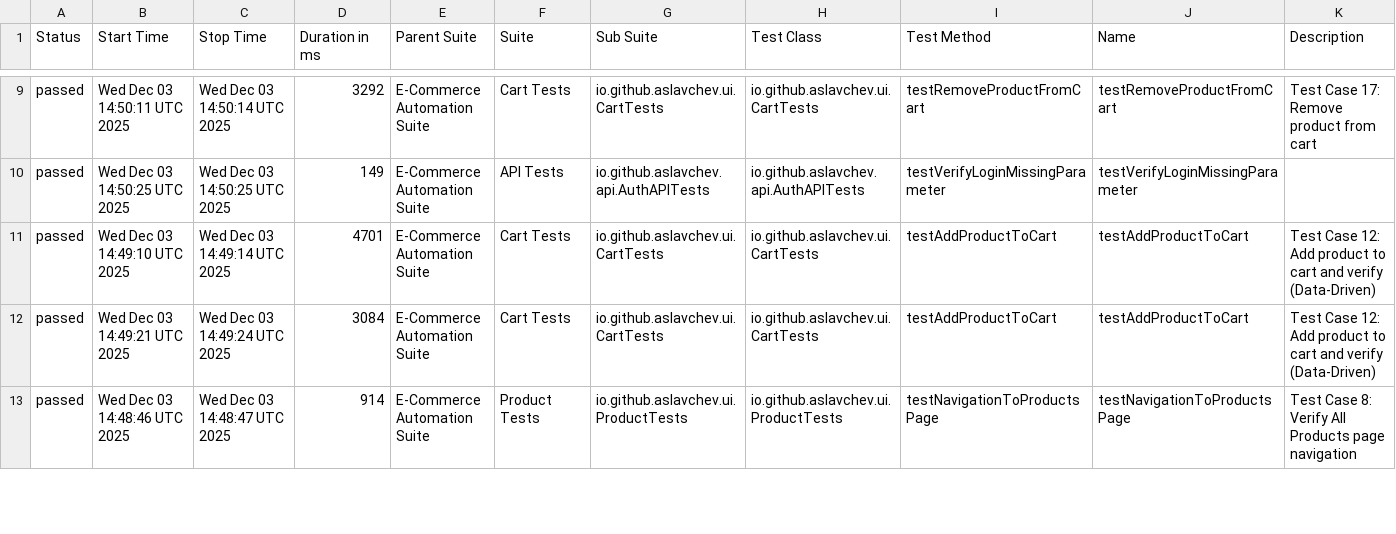
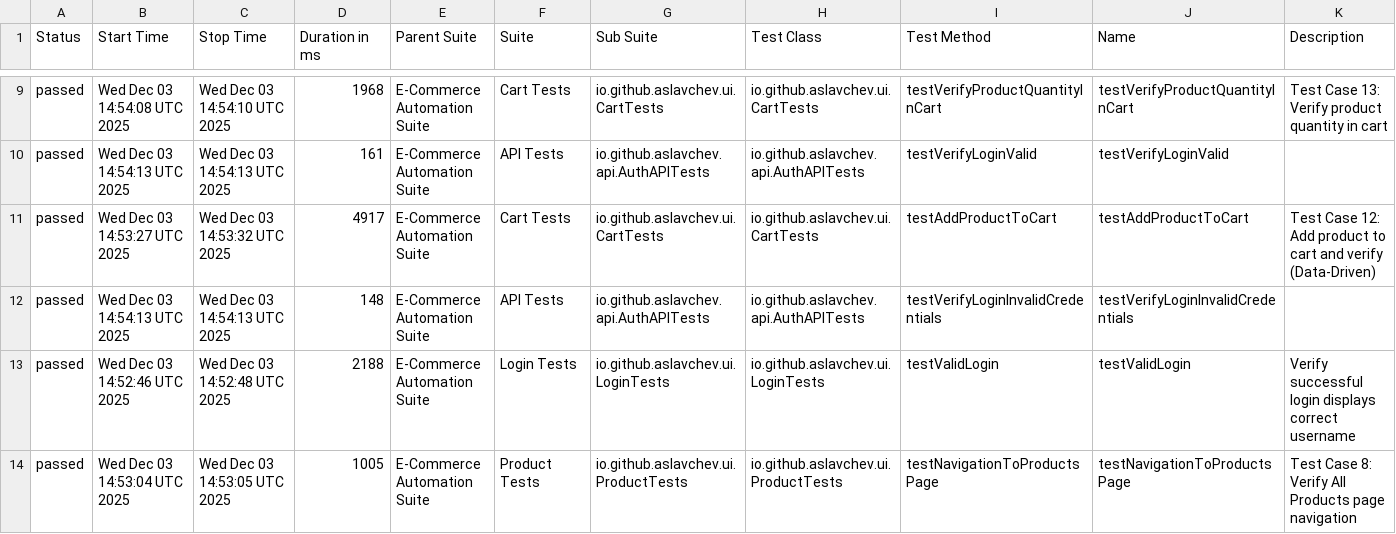
Before and after one commit to aslavchev/ecommerce-automation-framework, a CSV file: data/suites.csv, drawn as a sheet; only a part is shown, gaps mark what is left out; the diff covers the shown part only.

```diff
--- a/data/suites.csv
+++ b/data/suites.csv
@@ -9,5 +9,6 @@
-"passed","Wed Dec 03 14:50:11 UTC 2025","Wed Dec 03 14:50:14 UTC 2025","3292","E-Commerce Automation Suite","Cart Tests","io.github.aslavchev.ui.CartTests","io.github.aslavchev.ui.CartTests","testRemoveProductFromCart","testRemoveProductFromCart","Test Case 17: Remove product from cart"
-"passed","Wed Dec 03 14:50:25 UTC 2025","Wed Dec 03 14:50:25 UTC 2025","149","E-Commerce Automation Suite","API Tests","io.github.aslavchev.api.AuthAPITests","io.github.aslavchev.api.AuthAPITests","testVerifyLoginMissingParameter","testVerifyLoginMissingParameter",""
-"passed","Wed Dec 03 14:49:10 UTC 2025","Wed Dec 03 14:49:14 UTC 2025","4701","E-Commerce Automation Suite","Cart Tests","io.github.aslavchev.ui.CartTests","io.github.aslavchev.ui.CartTests","testAddProductToCart","testAddProductToCart","Test Case 12: Add product to cart and verify (Data-Driven)"
-"passed","Wed Dec 03 14:49:21 UTC 2025","Wed Dec 03 14:49:24 UTC 2025","3084","E-Commerce Automation Suite","Cart Tests","io.github.aslavchev.ui.CartTests","io.github.aslavchev.ui.CartTests","testAddProductToCart","testAddProductToCart","Test Case 12: Add product to cart and verify (Data-Driven)"
-"passed","Wed Dec 03 14:48:46 UTC 2025","Wed Dec 03 14:48:47 UTC 2025","914","E-Commerce Automation Suite","Product Tests","io.github.aslavchev.ui.ProductTests","io.github.aslavchev.ui.ProductTests","testNavigationToProductsPage","testNavigationToProductsPage","Test Case 8: Verify All Products page navigation"
+"passed","Wed Dec 03 14:54:08 UTC 2025","Wed Dec 03 14:54:10 UTC 2025","1968","E-Commerce Automation Suite","Cart Tests","io.github.aslavchev.ui.CartTests","io.github.aslavchev.ui.CartTests","testVerifyProductQuantityInCart","testVerifyProductQuantityInCart","Test Case 13: Verify product quantity in cart"
+"passed","Wed Dec 03 14:54:13 UTC 2025","Wed Dec 03 14:54:13 UTC 2025","161","E-Commerce Automation Suite","API Tests","io.github.aslavchev.api.AuthAPITests","io.github.aslavchev.api.AuthAPITests","testVerifyLoginValid","testVerifyLoginValid",""
+"passed","Wed Dec 03 14:53:27 UTC 2025","Wed Dec 03 14:53:32 UTC 2025","4917","E-Commerce Automation Suite","Cart Tests","io.github.aslavchev.ui.CartTests","io.github.aslavchev.ui.CartTests","testAddProductToCart","testAddProductToCart","Test Case 12: Add product to cart and verify (Data-Driven)"
+"passed","Wed Dec 03 14:54:13 UTC 2025","Wed Dec 03 14:54:13 UTC 2025","148","E-Commerce Automation Suite","API Tests","io.github.aslavchev.api.AuthAPITests","io.github.aslavchev.api.AuthAPITests","testVerifyLoginInvalidCredentials","testVerifyLoginInvalidCredentials",""
+"passed","Wed Dec 03 14:52:46 UTC 2025","Wed Dec 03 14:52:48 UTC 2025","2188","E-Commerce Automation Suite","Login Tests","io.github.aslavchev.ui.LoginTests","io.github.aslavchev.ui.LoginTests","testValidLogin","testValidLogin","Verify successful login displays correct username"
+"passed","Wed Dec 03 14:53:04 UTC 2025","Wed Dec 03 14:53:05 UTC 2025","1005","E-Commerce Automation Suite","Product Tests","io.github.aslavchev.ui.ProductTests","io.github.aslavchev.ui.ProductTests","testNavigationToProductsPage","testNavigationToProductsPage","Test Case 8: Verify All Products page navigation"
```
Also changed, not shown: 2 added rows, 3 removed rows and 60 edited cells elsewhere in this file, 51 other files.
